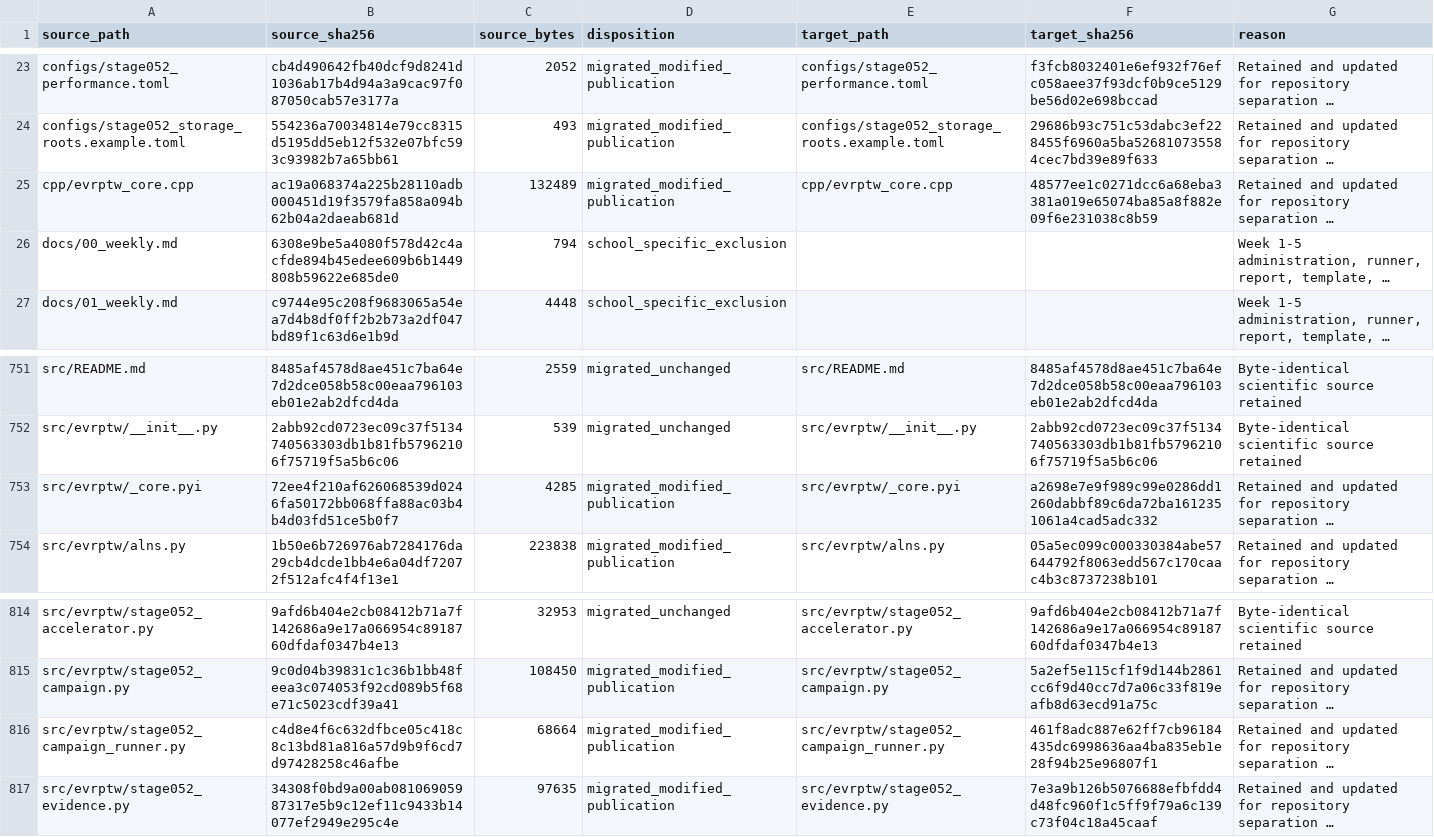
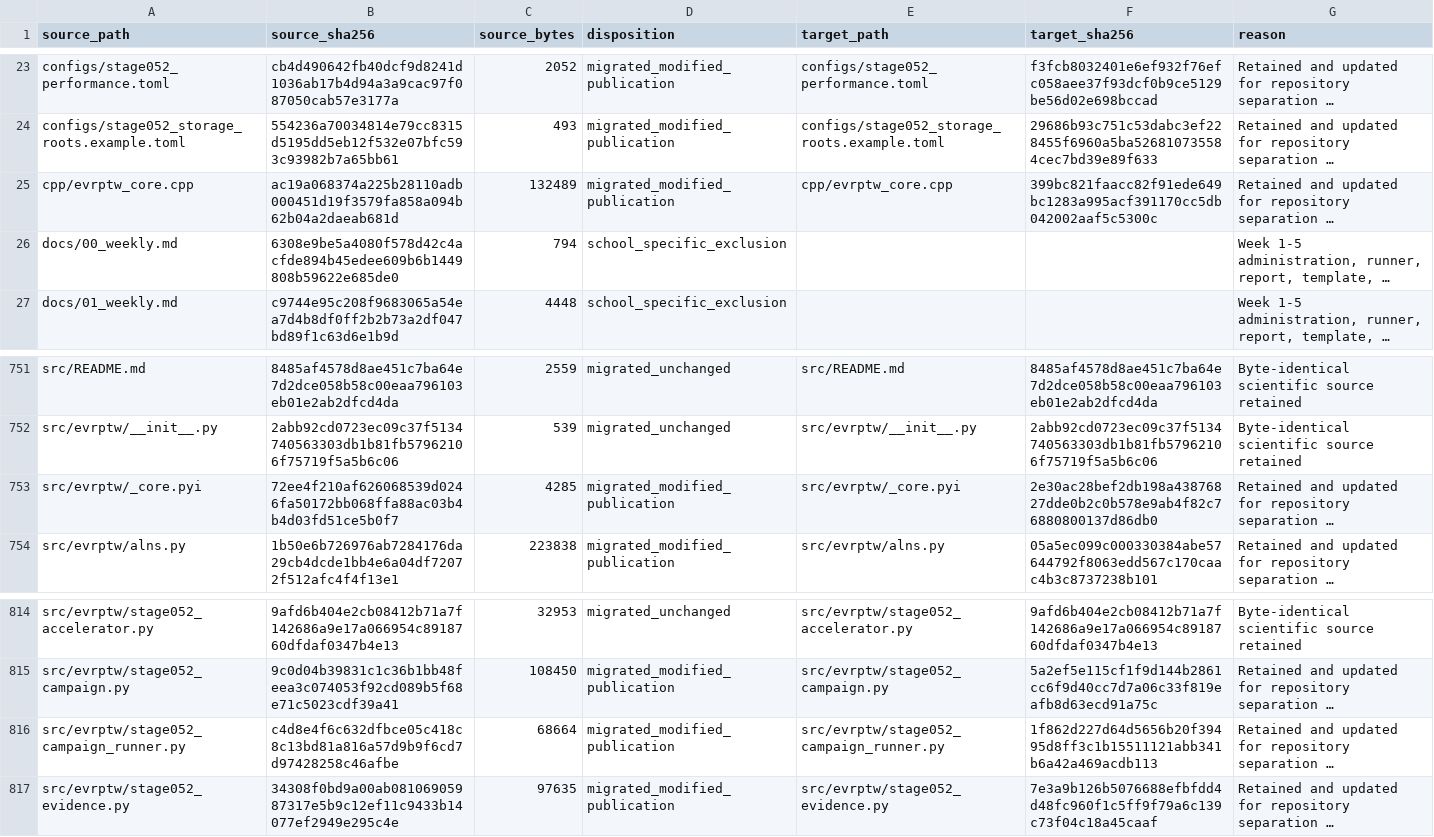
Before and after one commit to 0neblaze/TxnOpt, a CSV file: docs/provenance/source-file-disposition.csv, drawn as a sheet; only a part is shown, gaps mark what is left out; long unchanged cells end in …; the diff names each change by its address in the sheet, - before the commit and + after, or states it on an @@ line.

```diff
--- a/docs/provenance/source-file-disposition.csv
+++ b/docs/provenance/source-file-disposition.csv
-F25 (target_sha256): 48577ee1c0271dcc6a68eba3381a019e65074ba85a8f882e09f6e231038c8b59
+F25 (target_sha256): 399bc821faacc82f91ede649bc1283a995acf391170cc5db042002aaf5c5300c
-F753 (target_sha256): a2698e7e9f989c99e0286dd1260dabbf89c6da72ba1612351061a4cad5adc332
+F753 (target_sha256): 2e30ac28bef2db198a43876827dde0b2c0b578e9ab4f82c76880800137d86db0
-F816 (target_sha256): 461f8adc887e62ff7cb96184435dc6998636aa4ba835eb1e28f94b25e96807f1
+F816 (target_sha256): 1f862d227d64d5656b20f39495d8ff3c1b15511121abb341b6a42a469acdb113
```
Also changed, not shown: 6 other files.
